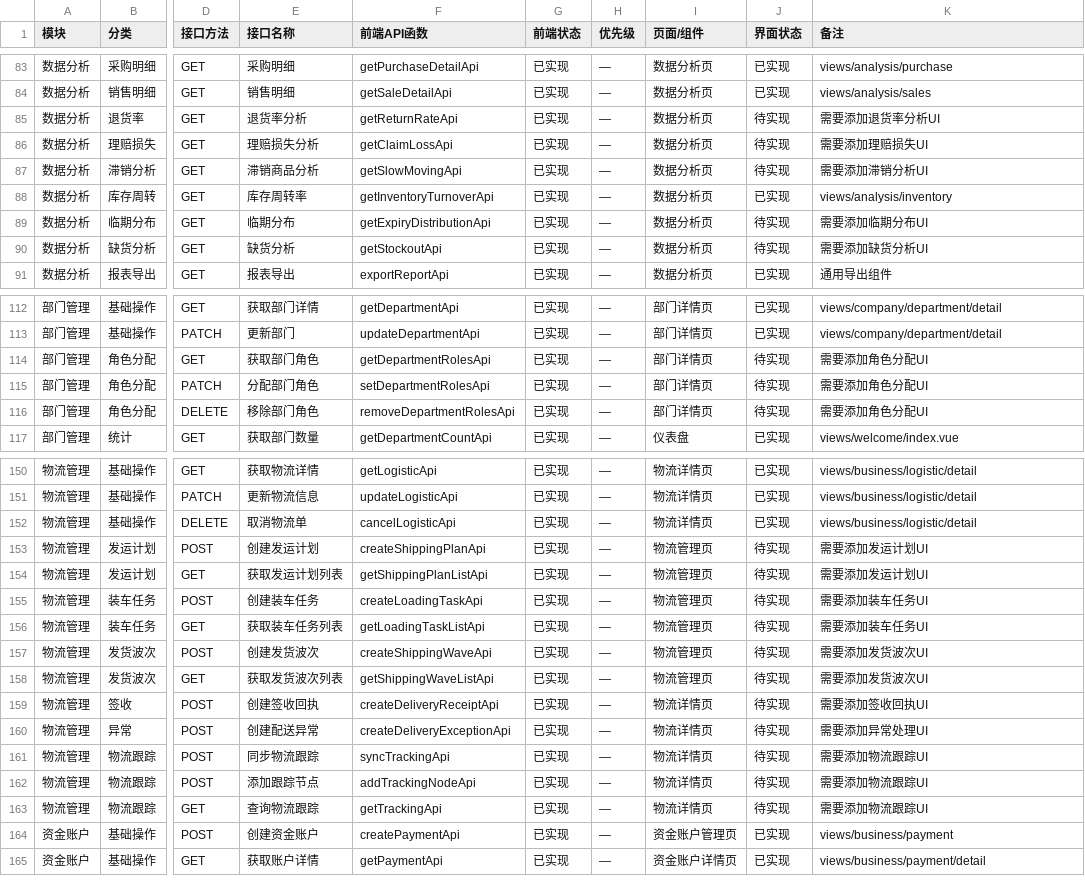
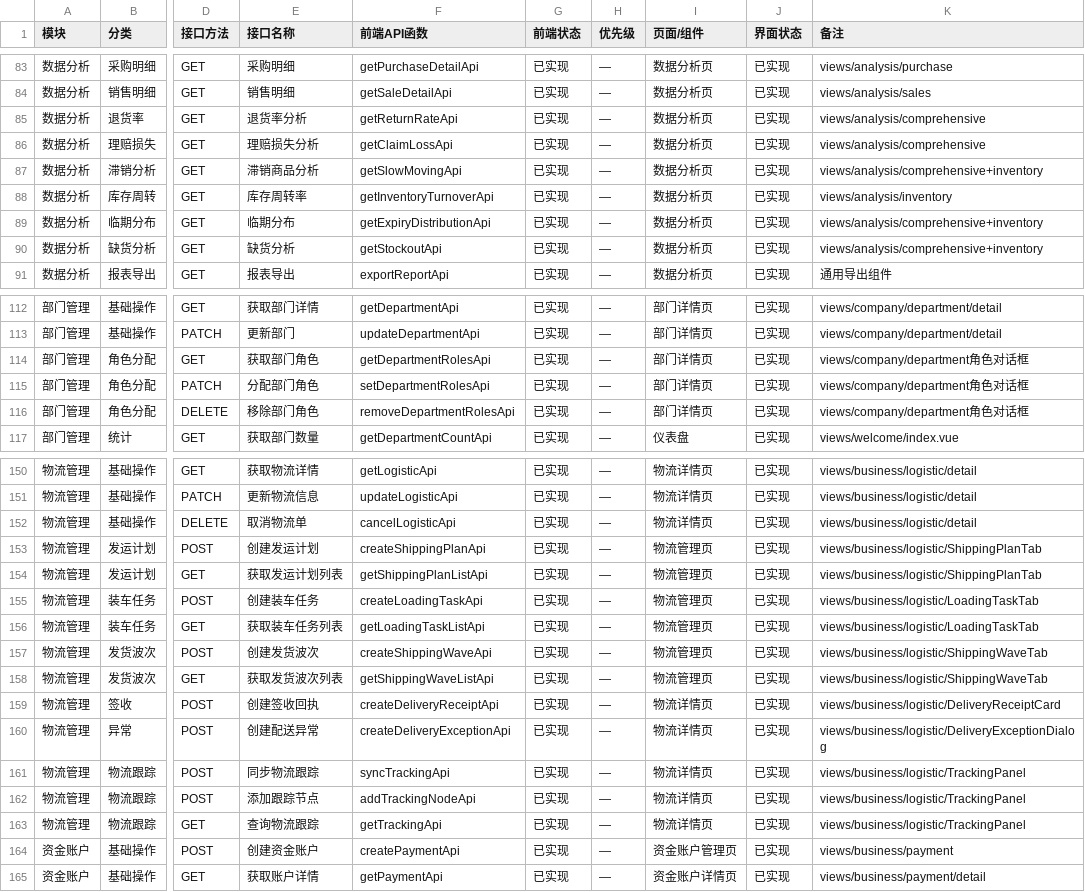
Before and after one commit to LaicZhang/tire-admin-web, a CSV file: docs/todo-list.csv, drawn as a sheet; only a part is shown, gaps mark what is left out; the diff covers the shown part only; the diff names each change by its address in the sheet, - before the commit and + after, or states it on an @@ line.

```diff
--- a/docs/todo-list.csv
+++ b/docs/todo-list.csv
-J85:J87 (界面状态): 待实现
+J85:J87 (界面状态): 已实现
-K85 (备注): 需要添加退货率分析UI
+K85 (备注): views/analysis/comprehensive
-K86 (备注): 需要添加理赔损失UI
+K86 (备注): views/analysis/comprehensive
-K87 (备注): 需要添加滞销分析UI
+K87 (备注): views/analysis/comprehensive+inventory
-J89:J90 (界面状态): 待实现
+J89:J90 (界面状态): 已实现
-K89 (备注): 需要添加临期分布UI
+K89 (备注): views/analysis/comprehensive+inventory
-K90 (备注): 需要添加缺货分析UI
+K90 (备注): views/analysis/comprehensive+inventory
-J114:J116 (界面状态): 待实现
+J114:J116 (界面状态): 已实现
-K114:K116 (备注): 需要添加角色分配UI
+K114:K116 (备注): views/company/department角色对话框
-J153:J163 (界面状态): 待实现
+J153:J163 (界面状态): 已实现
-K153:K154 (备注): 需要添加发运计划UI
+K153:K154 (备注): views/business/logistic/ShippingPlanTab
-K155:K156 (备注): 需要添加装车任务UI
+K155:K156 (备注): views/business/logistic/LoadingTaskTab
-K157:K158 (备注): 需要添加发货波次UI
+K157:K158 (备注): views/business/logistic/ShippingWaveTab
-K159 (备注): 需要添加签收回执UI
+K159 (备注): views/business/logistic/DeliveryReceiptCard
-K160 (备注): 需要添加异常处理UI
+K160 (备注): views/business/logistic/DeliveryExceptionDialog
-K161:K163 (备注): 需要添加物流跟踪UI
+K161:K163 (备注): views/business/logistic/TrackingPanel
```
Also changed, not shown: 2 edited cells elsewhere in this file, 1 other file.
